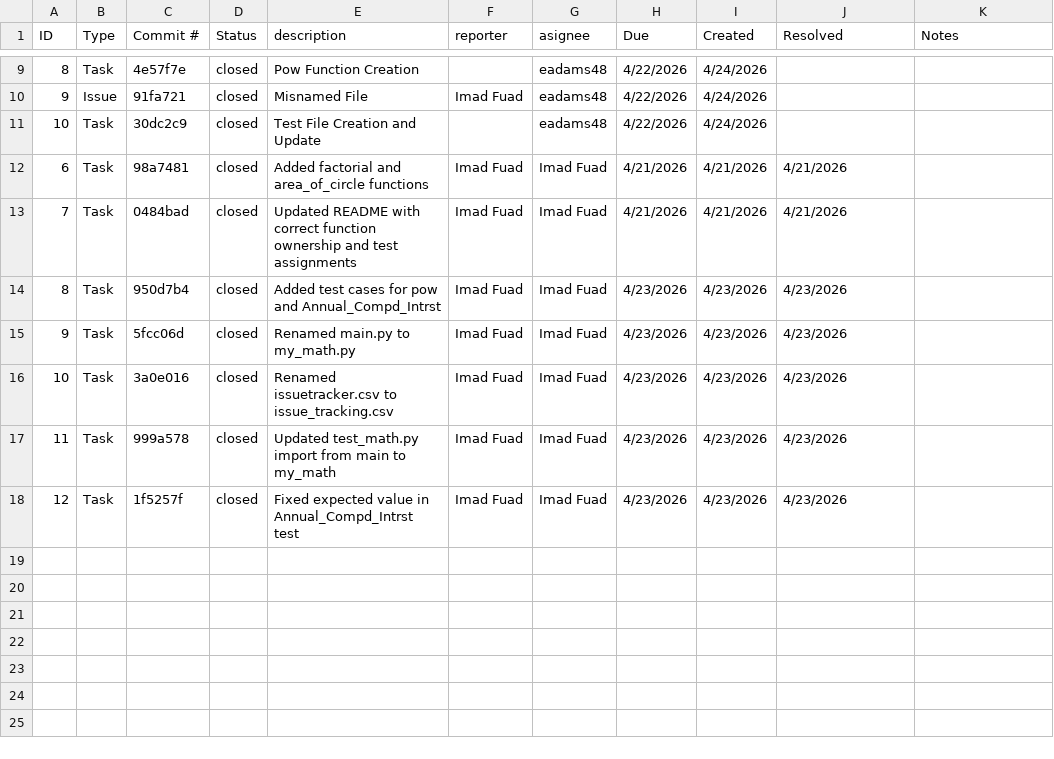
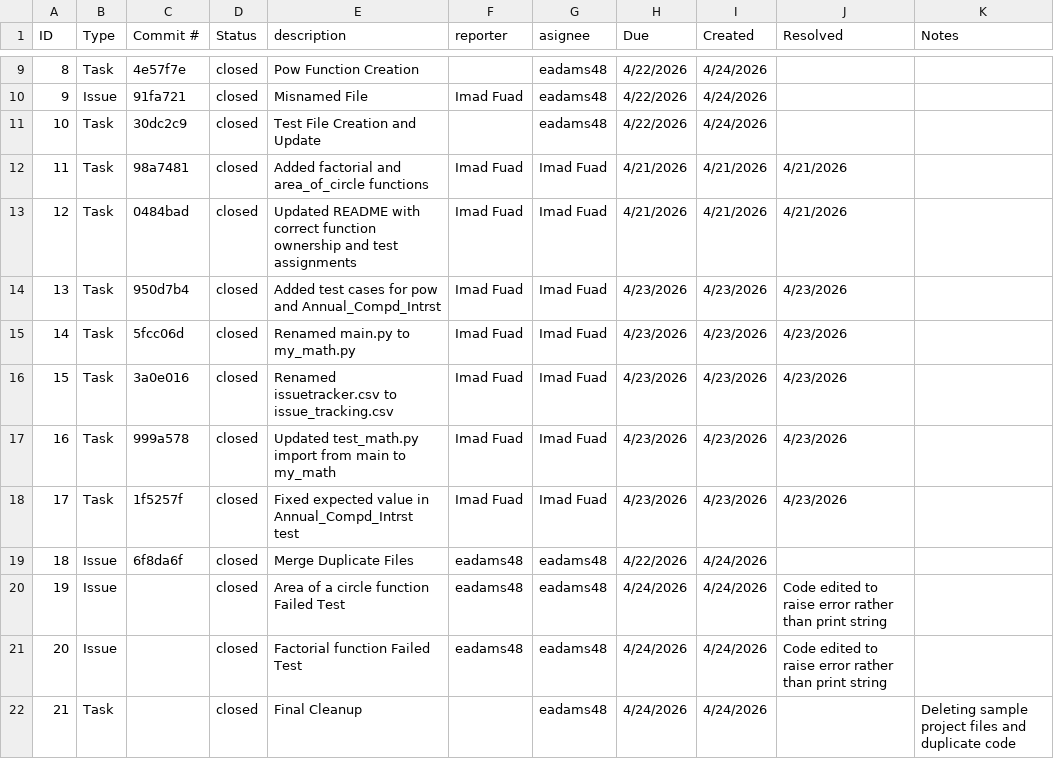
Before and after one commit to eadams48/ET574-D-ProjectII-Group4, a CSV file: issue_tracking.csv, drawn as a sheet; only a part is shown, gaps mark what is left out; the diff names each change by its address in the sheet, - before the commit and + after, or states it on an @@ line.

Commit message:
Updating Issue Tracker

```diff
--- a/issue_tracking.csv
+++ b/issue_tracking.csv
-A12 (ID): 6
+A12 (ID): 11
-A13 (ID): 7
+A13 (ID): 12
-A14 (ID): 8
+A14 (ID): 13
-A15 (ID): 9
+A15 (ID): 14
-A16 (ID): 10
+A16 (ID): 15
-A17 (ID): 11
+A17 (ID): 16
-A18 (ID): 12
+A18 (ID): 17
+row 19: 18 | Issue | 6f8da6f | closed | Merge Duplicate Files | eadams48 | eadams48 | 4/22/2026 | 4/24/2026
+row 20: 19 | Issue |  | closed | Area of a circle function Failed Test | eadams48 | eadams48 | 4/24/2026 | 4/24/2026 | Code edited to raise error rather than print string
+row 21: 20 | Issue |  | closed | Factorial function Failed Test | eadams48 | eadams48 | 4/24/2026 | 4/24/2026 | Code edited to raise error rather than print string
+row 22: 21 | Task |  | closed | Final Cleanup |  | eadams48 | 4/24/2026 | 4/24/2026 |  | Deleting sample project files and duplicate code
```
